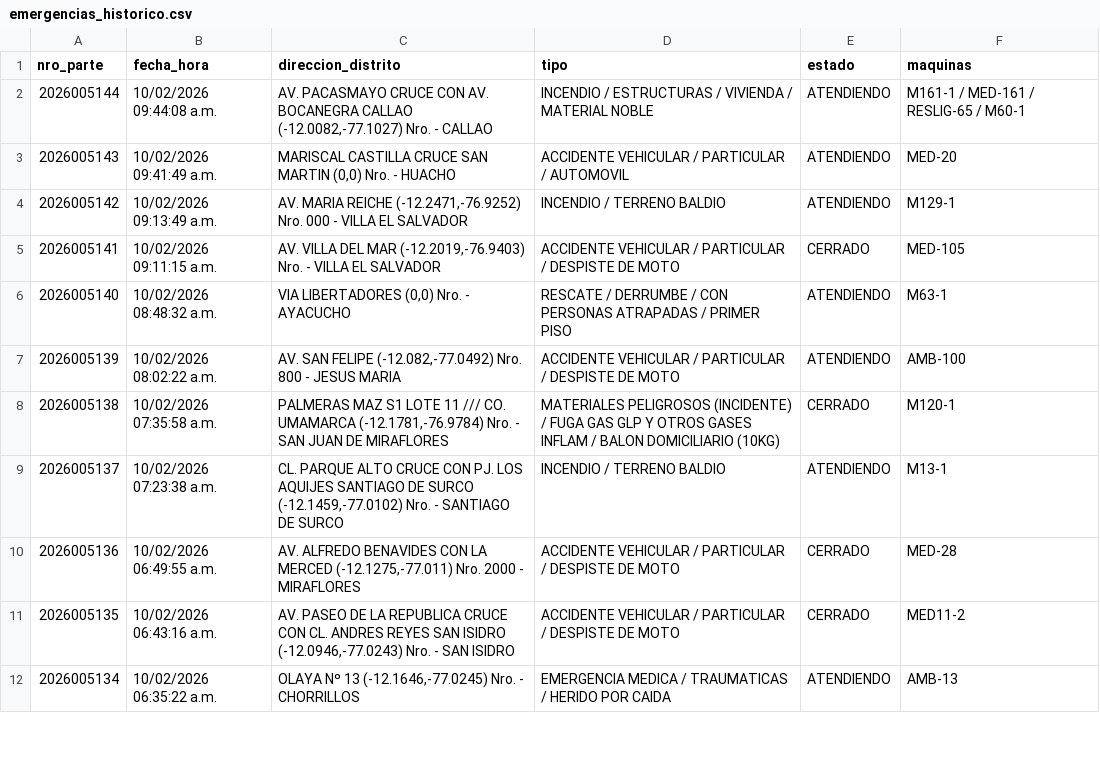
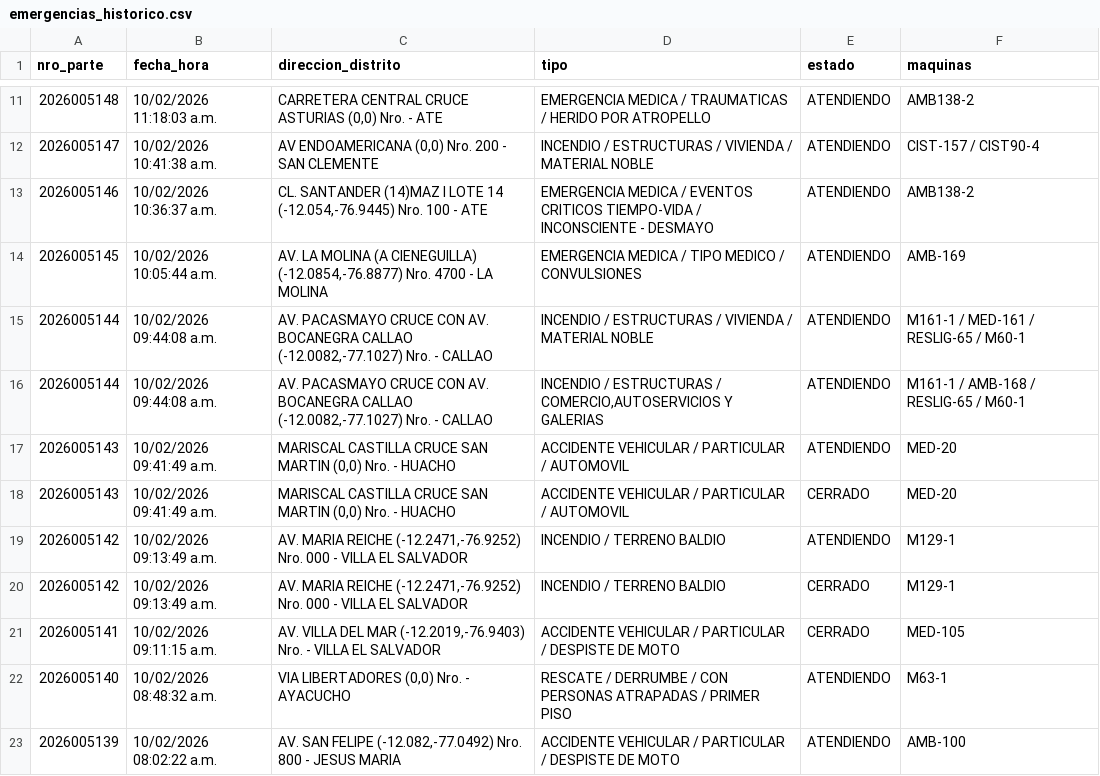
Before and after one commit to KenjiroMuriell/datamart_cgbvp, a CSV file: salida/emergencias_historico.csv, drawn as a sheet; only a part is shown, gaps mark what is left out; the shorter side is filled out with more unchanged rows; the diff covers the shown part only.

```diff
--- a/salida/emergencias_historico.csv
+++ b/salida/emergencias_historico.csv
@@ -2,4 +11,11 @@
+2026005148,10/02/2026 11:18:03 a.m.,"CARRETERA CENTRAL CRUCE ASTURIAS     (0,0)  Nro.    - ATE",EMERGENCIA MEDICA / TRAUMATICAS / HERIDO POR ATROPELLO,ATENDIENDO,AMB138-2
+2026005147,10/02/2026 10:41:38 a.m.,"AV ENDOAMERICANA    (0,0)  Nro.  200  - SAN CLEMENTE",INCENDIO / ESTRUCTURAS / VIVIENDA / MATERIAL NOBLE,ATENDIENDO,CIST-157 / CIST90-4
+2026005146,10/02/2026 10:36:37 a.m.,"CL. SANTANDER (14)MAZ I LOTE 14     (-12.054,-76.9445)  Nro.  100  - ATE",EMERGENCIA MEDICA / EVENTOS CRITICOS TIEMPO-VIDA / INCONSCIENTE - DESMAYO,ATENDIENDO,AMB138-2
+2026005145,10/02/2026 10:05:44 a.m.,"AV. LA MOLINA (A CIENEGUILLA)    (-12.0854,-76.8877)  Nro.  4700  - LA MOLINA",EMERGENCIA MEDICA / TIPO MEDICO / CONVULSIONES,ATENDIENDO,AMB-169
 2026005144,10/02/2026 09:44:08 a.m.,"AV. PACASMAYO CRUCE CON AV. BOCANEGRA CALLAO    (-12.0082,-77.1027)  Nro.    - CALLAO",INCENDIO / ESTRUCTURAS / VIVIENDA / MATERIAL NOBLE,ATENDIENDO,M161-1 / MED-161 / RESLIG-65 / M60-1
+2026005144,10/02/2026 09:44:08 a.m.,"AV. PACASMAYO CRUCE CON AV. BOCANEGRA CALLAO    (-12.0082,-77.1027)  Nro.    - CALLAO","INCENDIO / ESTRUCTURAS / COMERCIO,AUTOSERVICIOS Y GALERIAS",ATENDIENDO,M161-1 / AMB-168 / RESLIG-65 / M60-1
 2026005143,10/02/2026 09:41:49 a.m.,"MARISCAL CASTILLA CRUCE SAN MARTIN     (0,0)  Nro.    - HUACHO",ACCIDENTE VEHICULAR / PARTICULAR / AUTOMOVIL,ATENDIENDO,MED-20
+2026005143,10/02/2026 09:41:49 a.m.,"MARISCAL CASTILLA CRUCE SAN MARTIN     (0,0)  Nro.    - HUACHO",ACCIDENTE VEHICULAR / PARTICULAR / AUTOMOVIL,CERRADO,MED-20
 2026005142,10/02/2026 09:13:49 a.m.,"AV. MARIA REICHE    (-12.2471,-76.9252)  Nro.  000  - VILLA EL SALVADOR",INCENDIO / TERRENO BALDIO,ATENDIENDO,M129-1
+2026005142,10/02/2026 09:13:49 a.m.,"AV. MARIA REICHE    (-12.2471,-76.9252)  Nro.  000  - VILLA EL SALVADOR",INCENDIO / TERRENO BALDIO,CERRADO,M129-1
 2026005141,10/02/2026 09:11:15 a.m.,"AV. VILLA DEL MAR      (-12.2019,-76.9403)  Nro.    - VILLA EL SALVADOR",ACCIDENTE VEHICULAR / PARTICULAR / DESPISTE DE MOTO,CERRADO,MED-105
```
Also changed, not shown: 11 added rows and 2 removed rows elsewhere in this file.
